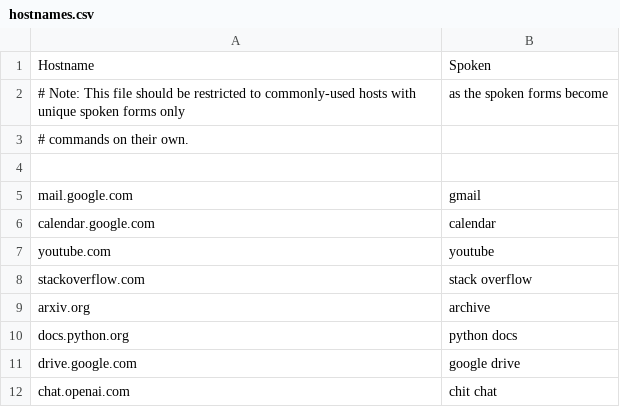
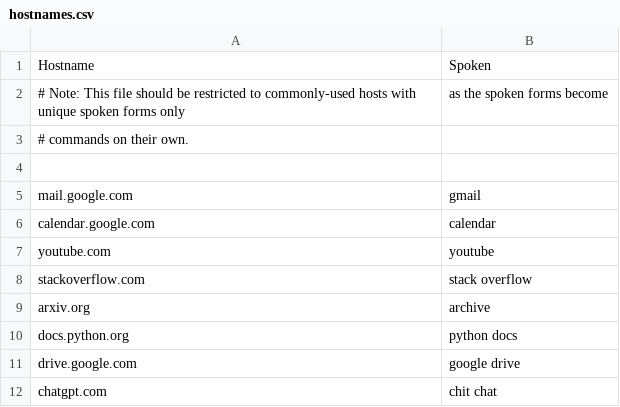
Before and after one commit to downscore/eam-talon, a CSV file: settings/hostnames.csv, drawn as a sheet.

Commit message:
Add switcher actions for saving and restoring the focused window and tab. Clean up other focus switching actions. Update hostnames.

```diff
--- a/settings/hostnames.csv
+++ b/settings/hostnames.csv
@@ -11,2 +11,2 @@ docs.python.org,python docs
 drive.google.com,google drive
-chat.openai.com,chit chat
+chatgpt.com,chit chat
```
Also changed, not shown: 6 other files.
